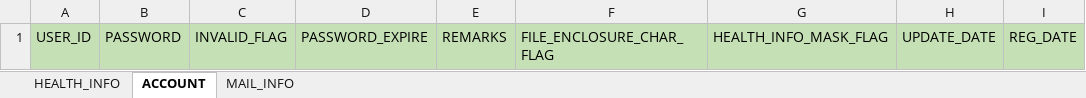
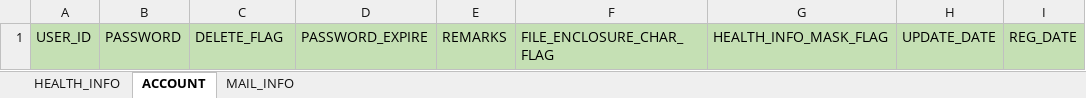
Before and after one commit to kohei-okazaki/work-3g, an Excel workbook: ha-resource/data/data.xlsx, sheet ACCOUNT, drawn as a sheet; values as stored, in another font and other column widths than the file's, no borders; the diff names each change by its address in the sheet, - before the commit and + after, or states it on an @@ line.

Commit message:
excel修正

```diff
--- a/ha-resource/data/data.xlsx (sheet ACCOUNT)
+++ b/ha-resource/data/data.xlsx (sheet ACCOUNT)
-C1: INVALID_FLAG
+C1: DELETE_FLAG
```
Also changed, not shown: sheet HEALTH_INFO.
